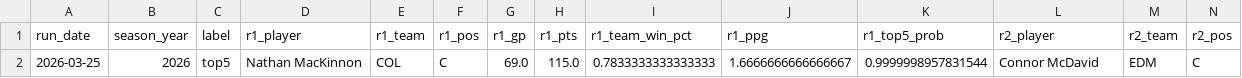
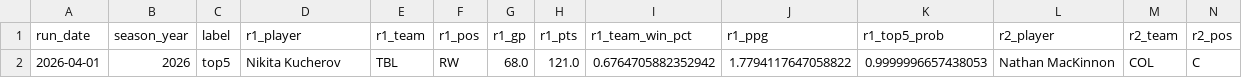
Before and after one commit to jeffwarr4/nhl-awards-predictor, a CSV file: pages/top5.csv, drawn as a sheet; only a part is shown; removed rows and columns are numbered as before the commit, all else as after; rows hold the shown columns only; the diff names each change by its address in the sheet, - before the commit and + after, or states it on an @@ line.

```diff
--- a/pages/top5.csv
+++ b/pages/top5.csv
-row 2: 2026-03-25 | 2026 | top5 | Nathan MacKinnon | COL | C | 69.0 | 115.0 | 0.7833333333333333 | 1.6666666666666667 | 0.9999998957831544 | Connor McDavid | EDM | C
+row 2: 2026-04-01 | 2026 | top5 | Nikita Kucherov | TBL | RW | 68.0 | 121.0 | 0.6764705882352942 | 1.7794117647058822 | 0.9999996657438053 | Nathan MacKinnon | COL | C
```
Also changed, not shown: pages/nhl_hart_predictions_v2_latest.csv, pages/top6to10.csv.
